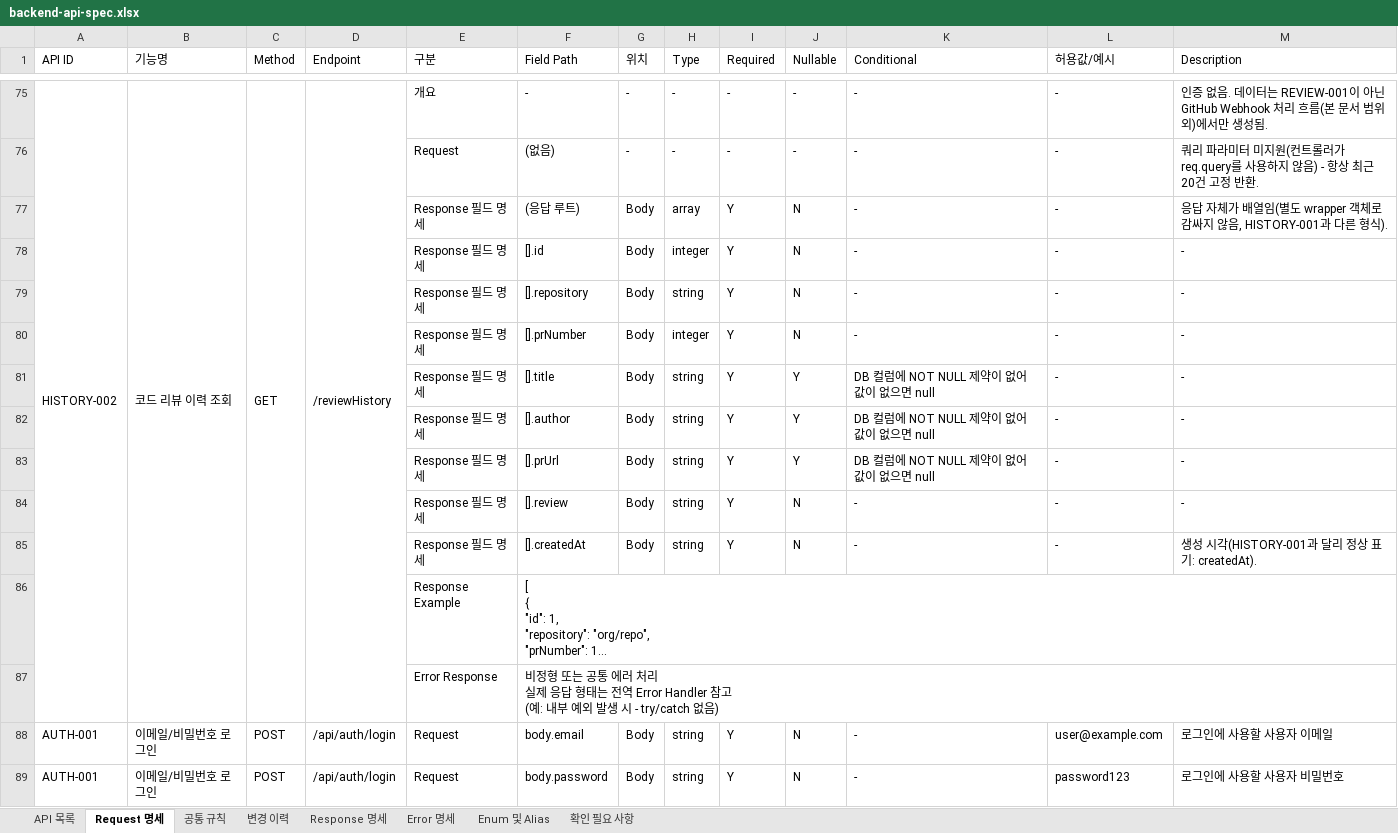
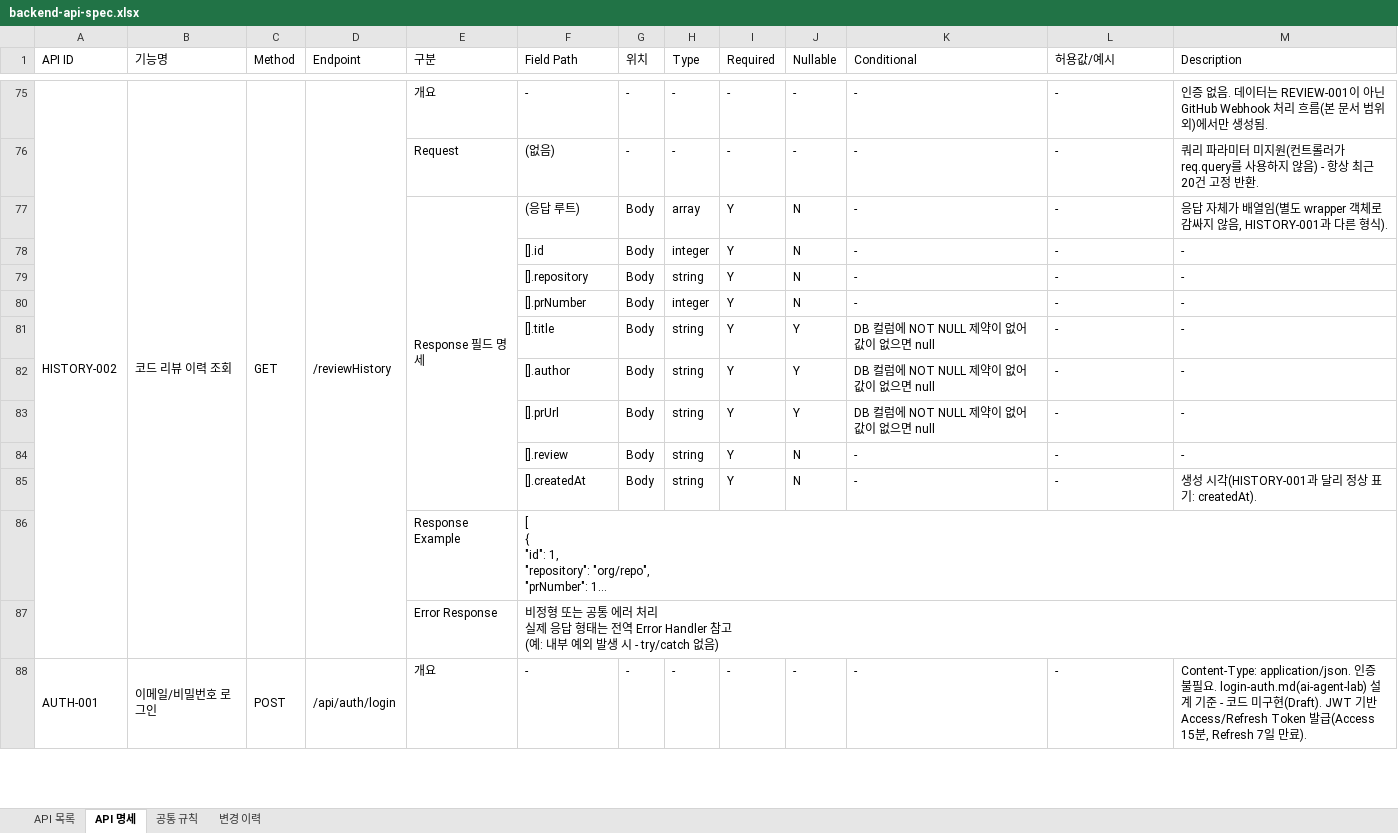
Before and after one commit to ksj8624-sudo/private-agent-backend, an Excel workbook: docs/backend-api-spec.xlsx, sheet API 명세, drawn as a sheet; only a part is shown, gaps mark what is left out; long unchanged cells end in …; values as stored, in another font and other column widths than the file's, no cell formats; charts and pictures not drawn; removed rows and columns are numbered as before the commit, all else as after; the diff covers the shown part only; the diff names each change by its address in the sheet, - before the commit and + after, or states it on an @@ line.

Commit message:
feat(auth): implement authentication with JWT

```diff
--- a/docs/backend-api-spec.xlsx (sheet API 명세)
+++ b/docs/backend-api-spec.xlsx (sheet API 명세)
-sheet tab: Request 명세
+sheet tab: API 명세
-sheet tab: Response 명세
-sheet tab: Error 명세
-sheet tab: Enum 및 Alias
-sheet tab: 확인 필요 사항
+E77:E85 merged
-E78:E85 (구분): Response 필드 명세
+E78:E85 (구분): (empty)
+A88:A101 merged
+B88:B101 merged
+C88:C101 merged
+D88:D101 merged
-E88 (구분): Request
+E88 (구분): 개요
-F88 (Field Path): body.email
+F88 (Field Path): -
-G88 (위치): Body
+G88 (위치): -
-H88 (Type): string
+H88 (Type): -
-I88 (Required): Y
+I88 (Required): -
-J88 (Nullable): N
+J88 (Nullable): -
-L88 (허용값/예시): user@example.com
+L88 (허용값/예시): -
-M88 (Description): 로그인에 사용할 사용자 이메일
+M88 (Description): Content-Type: application/json. 인증 불필요. login-auth.md(ai-agent-lab) 설계 기준 - 코드 미구현(Draft). JWT 기반 Access/Refresh Token 발급(Access 15분, Refresh 7일 만료).
-row 89: AUTH-001 | 이메일/비밀번호 로그인 | POST | /api/auth/login | Request | body.password | Body | string | Y | N | - | password123 | 로그인에 사용할 사용자 비밀번호
```
Also changed, not shown: 35 added rows, 1 removed row, 60 edited cells and merged cells elsewhere in this sheet, sheet 공통 규칙, sheet API 목록, sheet 변경 이력, cell formats, charts or pictures, 18 other files.
